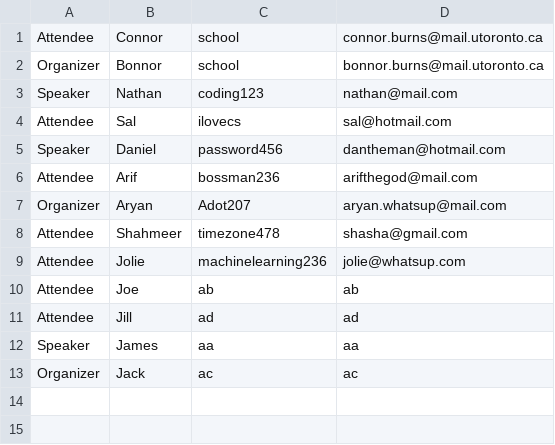
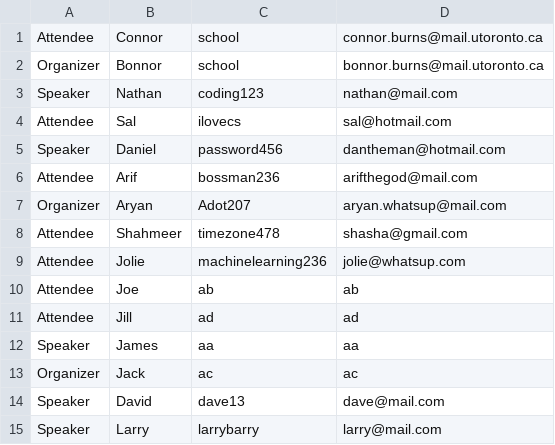
Before and after one commit to CSC207-Group-0335/Tech-Conference-System, a CSV file: phase1/src/Resources/Users.csv, drawn as a sheet; the diff names each change by its address in the sheet, - before the commit and + after, or states it on an @@ line.

```diff
--- a/phase1/src/Resources/Users.csv
+++ b/phase1/src/Resources/Users.csv
+row 14: Speaker | David | dave13 | dave@mail.com
+row 15: Speaker | Larry | larrybarry | larry@mail.com
```
Also changed, not shown: phase1/src/Resources/Talks.csv, 4 other files.
